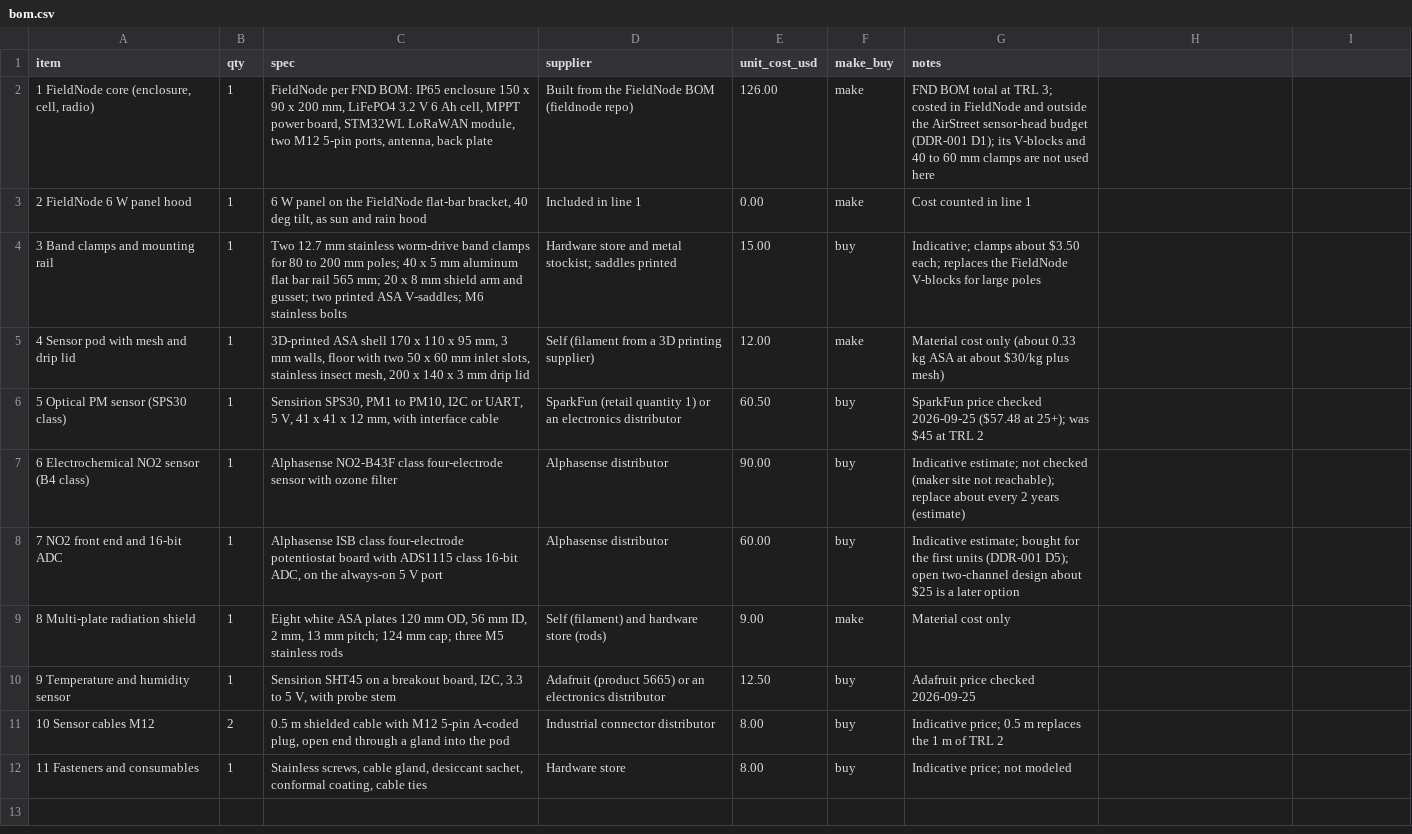
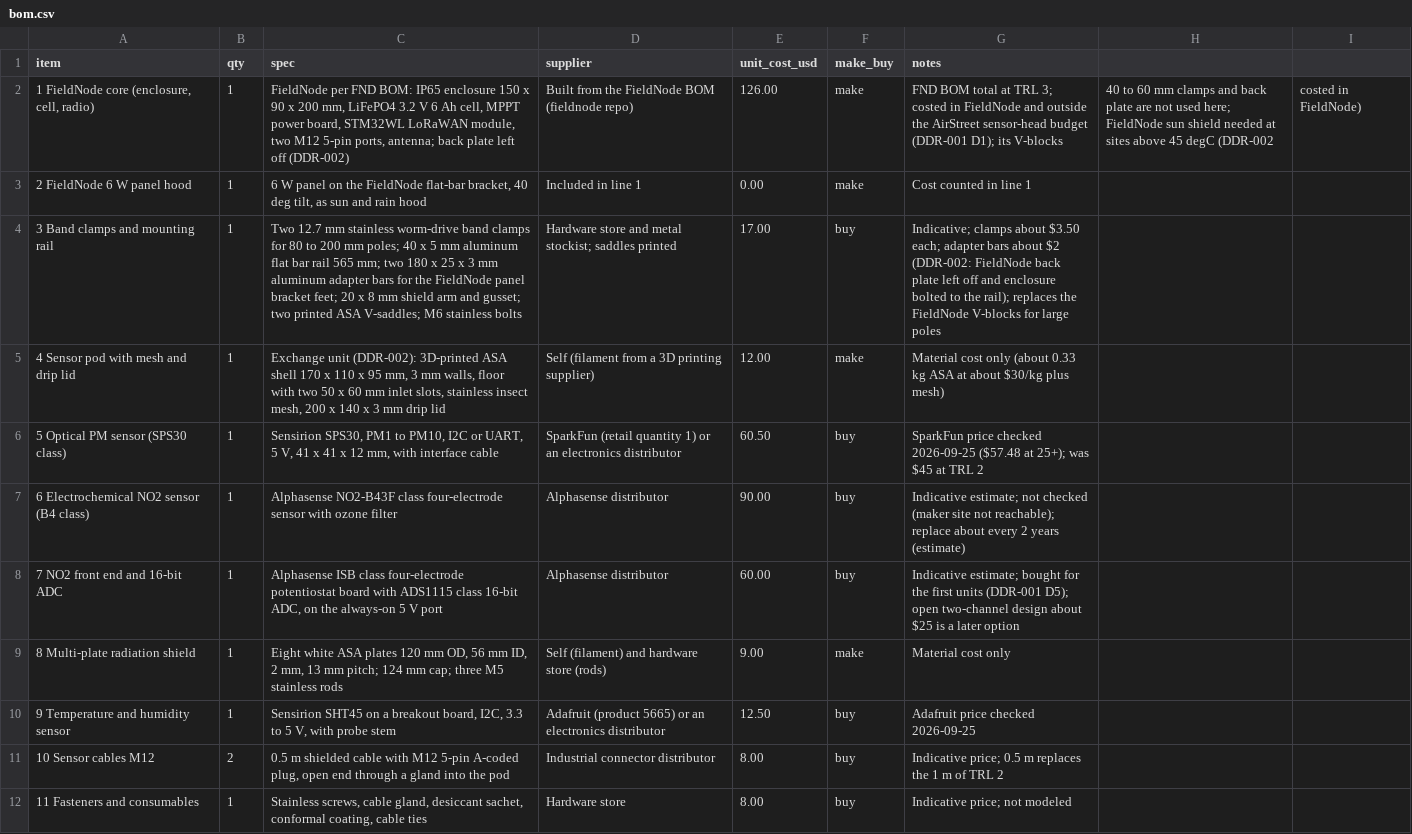
Before and after one commit to BoujeeEnjinia1701/airstreet, a CSV file: bom/bom.csv, drawn as a sheet.

```diff
--- a/bom/bom.csv
+++ b/bom/bom.csv
@@ -1,6 +1,6 @@
 item,qty,spec,supplier,unit_cost_usd,make_buy,notes
-"1 FieldNode core (enclosure, cell, radio)",1,"FieldNode per FND BOM: IP65 enclosure 150 x 90 x 200 mm, LiFePO4 3.2 V 6 Ah cell, MPPT power board, STM32WL LoRaWAN module, two M12 5-pin ports, antenna, back plate",Built from the FieldNode BOM (fieldnode repo),126.00,make,FND BOM total at TRL 3; costed in FieldNode and outside the AirStreet sensor-head budget (DDR-001 D1); its V-blocks and 40 to 60 mm clamps are not used here
+"1 FieldNode core (enclosure, cell, radio)",1,"FieldNode per FND BOM: IP65 enclosure 150 x 90 x 200 mm, LiFePO4 3.2 V 6 Ah cell, MPPT power board, STM32WL LoRaWAN module, two M12 5-pin ports, antenna; back plate left off (DDR-002)",Built from the FieldNode BOM (fieldnode repo),126.00,make,FND BOM total at TRL 3; costed in FieldNode and outside the AirStreet sensor-head budget (DDR-001 D1); its V-blocks, 40 to 60 mm clamps and back plate are not used here; FieldNode sun shield needed at sites above 45 degC (DDR-002, costed in FieldNode)
 2 FieldNode 6 W panel hood,1,"6 W panel on the FieldNode flat-bar bracket, 40 deg tilt, as sun and rain hood",Included in line 1,0.00,make,Cost counted in line 1
-3 Band clamps and mounting rail,1,"Two 12.7 mm stainless worm-drive band clamps for 80 to 200 mm poles; 40 x 5 mm aluminum flat bar rail 565 mm; 20 x 8 mm shield arm and gusset; two printed ASA V-saddles; M6 stainless bolts",Hardware store and metal stockist; saddles printed,15.00,buy,Indicative; clamps about $3.50 each; replaces the FieldNode V-blocks for large poles
-4 Sensor pod with mesh and drip lid,1,"3D-printed ASA shell 170 x 110 x 95 mm, 3 mm walls, floor with two 50 x 60 mm inlet slots, stainless insect mesh, 200 x 140 x 3 mm drip lid",Self (filament from a 3D printing supplier),12.00,make,Material cost only (about 0.33 kg ASA at about $30/kg plus mesh)
+3 Band clamps and mounting rail,1,"Two 12.7 mm stainless worm-drive band clamps for 80 to 200 mm poles; 40 x 5 mm aluminum flat bar rail 565 mm; two 180 x 25 x 3 mm aluminum adapter bars for the FieldNode panel bracket feet; 20 x 8 mm shield arm and gusset; two printed ASA V-saddles; M6 stainless bolts",Hardware store and metal stockist; saddles printed,17.00,buy,Indicative; clamps about $3.50 each; adapter bars about $2 (DDR-002: FieldNode back plate left off and enclosure bolted to the rail); replaces the FieldNode V-blocks for large poles
+4 Sensor pod with mesh and drip lid,1,"Exchange unit (DDR-002): 3D-printed ASA shell 170 x 110 x 95 mm, 3 mm walls, floor with two 50 x 60 mm inlet slots, stainless insect mesh, 200 x 140 x 3 mm drip lid",Self (filament from a 3D printing supplier),12.00,make,Material cost only (about 0.33 kg ASA at about $30/kg plus mesh)
 5 Optical PM sensor (SPS30 class),1,"Sensirion SPS30, PM1 to PM10, I2C or UART, 5 V, 41 x 41 x 12 mm, with interface cable",SparkFun (retail quantity 1) or an electronics distributor,60.50,buy,SparkFun price checked 2026-09-25 ($57.48 at 25+); was $45 at TRL 2
```
Also changed, not shown: docs/04-calcs/results.csv, 44 other files.
